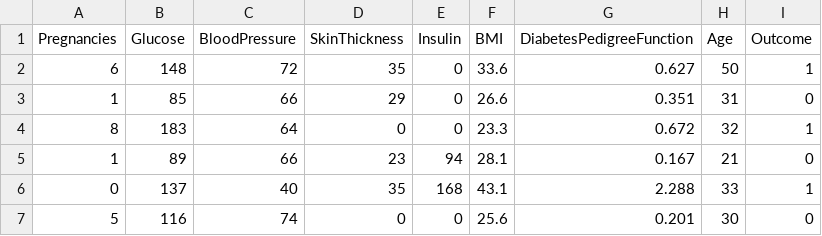
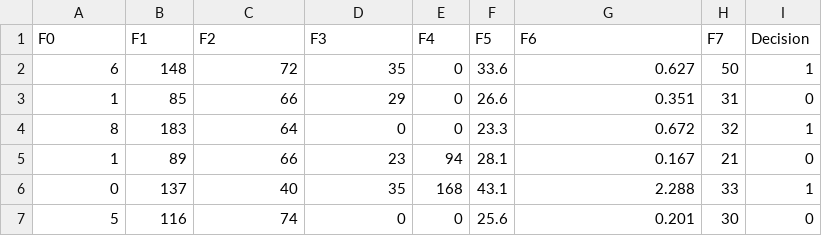
Before and after one commit to Bio-Medical-AI/DoggOSFuzzy, a CSV file: data/diabetes.csv, drawn as a sheet; only a part is shown; removed rows and columns are numbered as before the commit, all else as after; the diff names each change by its address in the sheet, - before the commit and + after, or states it on an @@ line.

```diff
--- a/data/diabetes.csv
+++ b/data/diabetes.csv
-row 1: Pregnancies | Glucose | BloodPressure | SkinThickness | Insulin | BMI | DiabetesPedigreeFunction | Age | Outcome
+row 1: F0 | F1 | F2 | F3 | F4 | F5 | F6 | F7 | Decision
```
Also changed, not shown: 6 other files.
